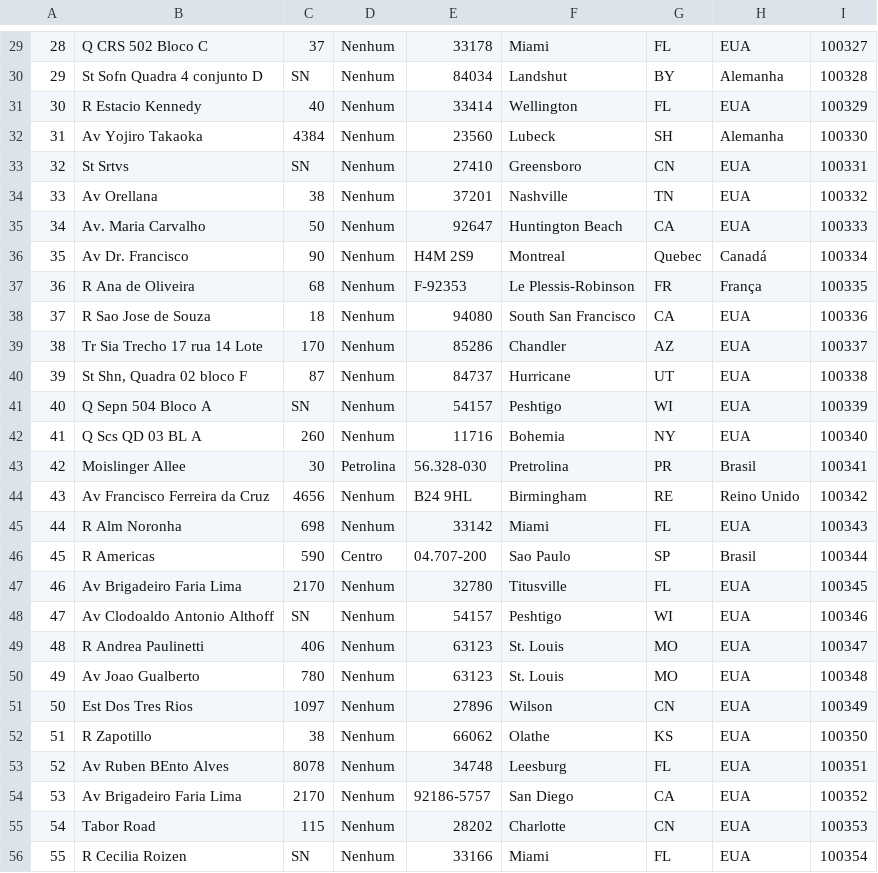
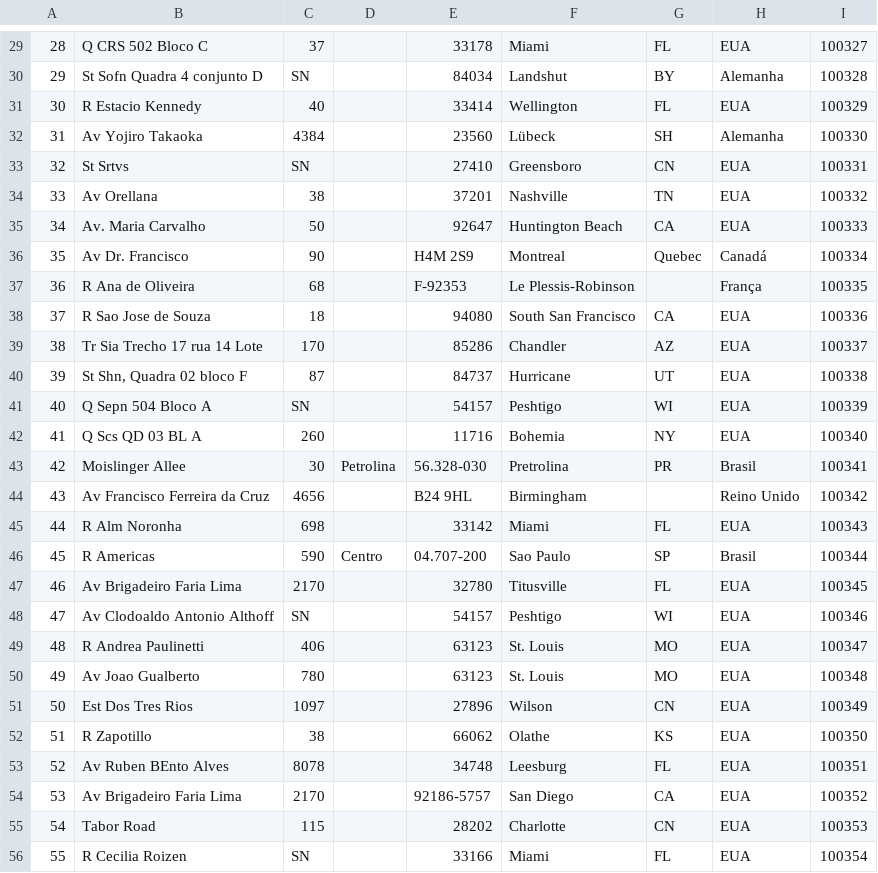
Before and after one commit to erica-francine/projeto_embraer_tech, a CSV file: tabelas csv/endereco_fornecedor.csv, drawn as a sheet; only a part is shown, gaps mark what is left out; the diff covers the shown part only.

```diff
--- a/tabelas csv/endereco_fornecedor.csv
+++ b/tabelas csv/endereco_fornecedor.csv
@@ -29,28 +29,28 @@
-28;Q CRS 502 Bloco C;37;Nenhum;33178;Miami;FL;EUA;100327
-29;St Sofn Quadra 4 conjunto D;SN;Nenhum;84034;Landshut;BY;Alemanha;100328
-30;R Estacio Kennedy;40;Nenhum;33414;Wellington;FL;EUA;100329
-31;Av Yojiro Takaoka;4384;Nenhum;23560;Lubeck;SH;Alemanha;100330
-32;St Srtvs;SN;Nenhum;27410;Greensboro;CN;EUA;100331
-33;Av Orellana;38;Nenhum;37201;Nashville;TN;EUA;100332
-34;Av. Maria Carvalho;50;Nenhum;92647;Huntington Beach;CA;EUA;100333
-35;Av Dr. Francisco;90;Nenhum;H4M 2S9;Montreal;Quebec;Canadá;100334
-36;R Ana de Oliveira;68;Nenhum;F-92353;Le Plessis-Robinson;FR;França;100335
-37;R Sao Jose de Souza;18;Nenhum;94080;South San Francisco;CA;EUA;100336
-38;Tr Sia Trecho 17 rua 14 Lote;170;Nenhum;85286;Chandler;AZ;EUA;100337
-39;St Shn, Quadra 02 bloco F;87;Nenhum;84737;Hurricane;UT;EUA;100338
-40;Q Sepn 504 Bloco A;SN;Nenhum;54157;Peshtigo;WI;EUA;100339
-41;Q Scs QD 03 BL A;260;Nenhum;11716;Bohemia;NY;EUA;100340
+28;Q CRS 502 Bloco C;37;;33178;Miami;FL;EUA;100327
+29;St Sofn Quadra 4 conjunto D;SN;;84034;Landshut;BY;Alemanha;100328
+30;R Estacio Kennedy;40;;33414;Wellington;FL;EUA;100329
+31;Av Yojiro Takaoka;4384;;23560;Lübeck;SH;Alemanha;100330
+32;St Srtvs;SN;;27410;Greensboro;CN;EUA;100331
+33;Av Orellana;38;;37201;Nashville;TN;EUA;100332
+34;Av. Maria Carvalho;50;;92647;Huntington Beach;CA;EUA;100333
+35;Av Dr. Francisco;90;;H4M 2S9;Montreal;Quebec;Canadá;100334
+36;R Ana de Oliveira;68;;F-92353;Le Plessis-Robinson;;França;100335
+37;R Sao Jose de Souza;18;;94080;South San Francisco;CA;EUA;100336
+38;Tr Sia Trecho 17 rua 14 Lote;170;;85286;Chandler;AZ;EUA;100337
+39;St Shn, Quadra 02 bloco F;87;;84737;Hurricane;UT;EUA;100338
+40;Q Sepn 504 Bloco A;SN;;54157;Peshtigo;WI;EUA;100339
+41;Q Scs QD 03 BL A;260;;11716;Bohemia;NY;EUA;100340
 42;Moislinger Allee;30;Petrolina;56.328-030;Pretrolina;PR;Brasil;100341
-43;Av Francisco Ferreira da Cruz;4656;Nenhum;B24 9HL;Birmingham;RE;Reino Unido;100342
-44;R Alm Noronha;698;Nenhum;33142;Miami;FL;EUA;100343
+43;Av Francisco Ferreira da Cruz;4656;;B24 9HL;Birmingham;;Reino Unido;100342
+44;R Alm Noronha;698;;33142;Miami;FL;EUA;100343
 45;R Americas;590;Centro;04.707-200;Sao Paulo;SP;Brasil;100344
-46;Av Brigadeiro Faria Lima;2170;Nenhum;32780;Titusville;FL;EUA;100345
-47;Av Clodoaldo Antonio Althoff;SN;Nenhum;54157;Peshtigo;WI;EUA;100346
-48;R Andrea Paulinetti;406;Nenhum;63123;St. Louis;MO;EUA;100347
-49;Av Joao Gualberto;780;Nenhum;63123;St. Louis;MO;EUA;100348
-50;Est Dos Tres Rios;1097;Nenhum;27896;Wilson;CN;EUA;100349
-51;R Zapotillo;38;Nenhum;66062;Olathe;KS;EUA;100350
-52;Av Ruben BEnto Alves;8078;Nenhum;34748;Leesburg;FL;EUA;100351
-53;Av Brigadeiro Faria Lima;2170;Nenhum;92186-5757;San Diego;CA;EUA;100352
-54;Tabor Road;115;Nenhum;28202;Charlotte;CN;EUA;100353
-55;R Cecilia Roizen;SN;Nenhum;33166;Miami;FL;EUA;100354
+46;Av Brigadeiro Faria Lima;2170;;32780;Titusville;FL;EUA;100345
+47;Av Clodoaldo Antonio Althoff;SN;;54157;Peshtigo;WI;EUA;100346
+48;R Andrea Paulinetti;406;;63123;St. Louis;MO;EUA;100347
+49;Av Joao Gualberto;780;;63123;St. Louis;MO;EUA;100348
+50;Est Dos Tres Rios;1097;;27896;Wilson;CN;EUA;100349
+51;R Zapotillo;38;;66062;Olathe;KS;EUA;100350
+52;Av Ruben BEnto Alves;8078;;34748;Leesburg;FL;EUA;100351
+53;Av Brigadeiro Faria Lima;2170;;92186-5757;San Diego;CA;EUA;100352
+54;Tabor Road;115;;28202;Charlotte;CN;EUA;100353
+55;R Cecilia Roizen;SN;;33166;Miami;FL;EUA;100354
```
Also changed, not shown: 1 added row, 1 removed row and 53 edited cells elsewhere in this file, tabelas csv/cd.csv, 12 other files.
